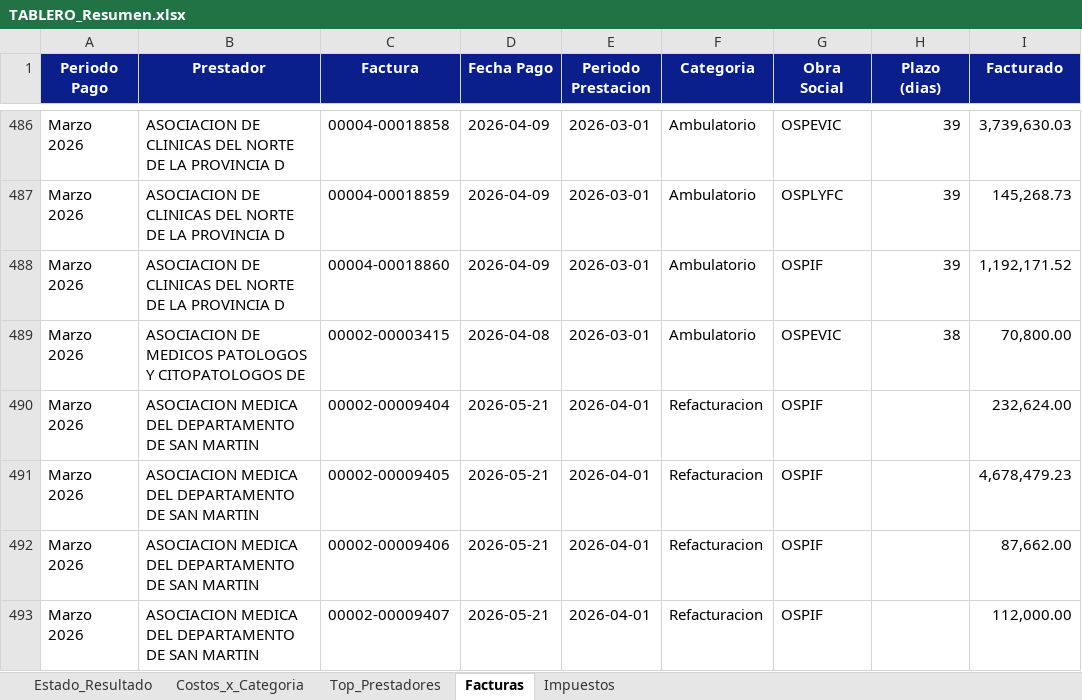
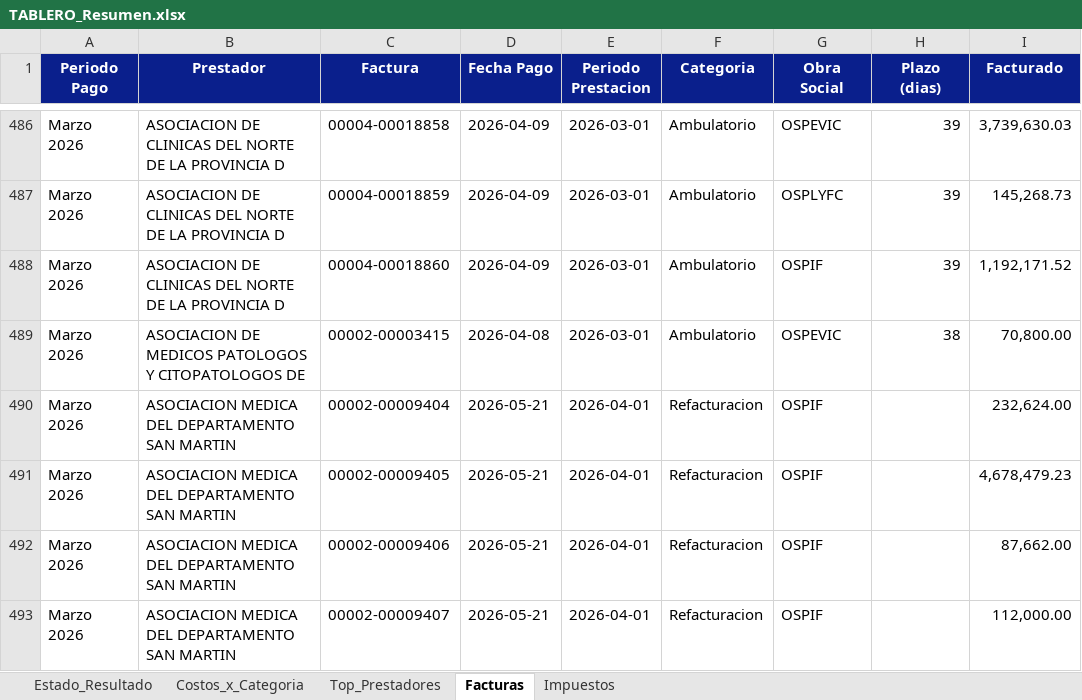
Before and after one commit to francolunaklick-web/GRIFFTABLEROS, an Excel workbook: estado_resultado/TABLERO_Resumen.xlsx, sheet Facturas, drawn as a sheet; only a part is shown, gaps mark what is left out; values as stored, in another font and other column widths than the file's, no borders; the diff covers the shown part only; the diff names each change by its address in the sheet, - before the commit and + after, or states it on an @@ line.

```diff
--- a/estado_resultado/TABLERO_Resumen.xlsx (sheet Facturas)
+++ b/estado_resultado/TABLERO_Resumen.xlsx (sheet Facturas)
-B490:B493 (Prestador): …DEL DEPARTAMENTO DE SAN MARTIN
+B490:B493 (Prestador): …DEL DEPARTAMENTO SAN MARTIN
```
Also changed, not shown: 40 edited cells elsewhere in this sheet, sheet Top_Prestadores, cuentas_a_pagar/TABLERO_Resumen.xlsx, flujo_bancario/TABLERO_Resumen.xlsx, 9 other files.
